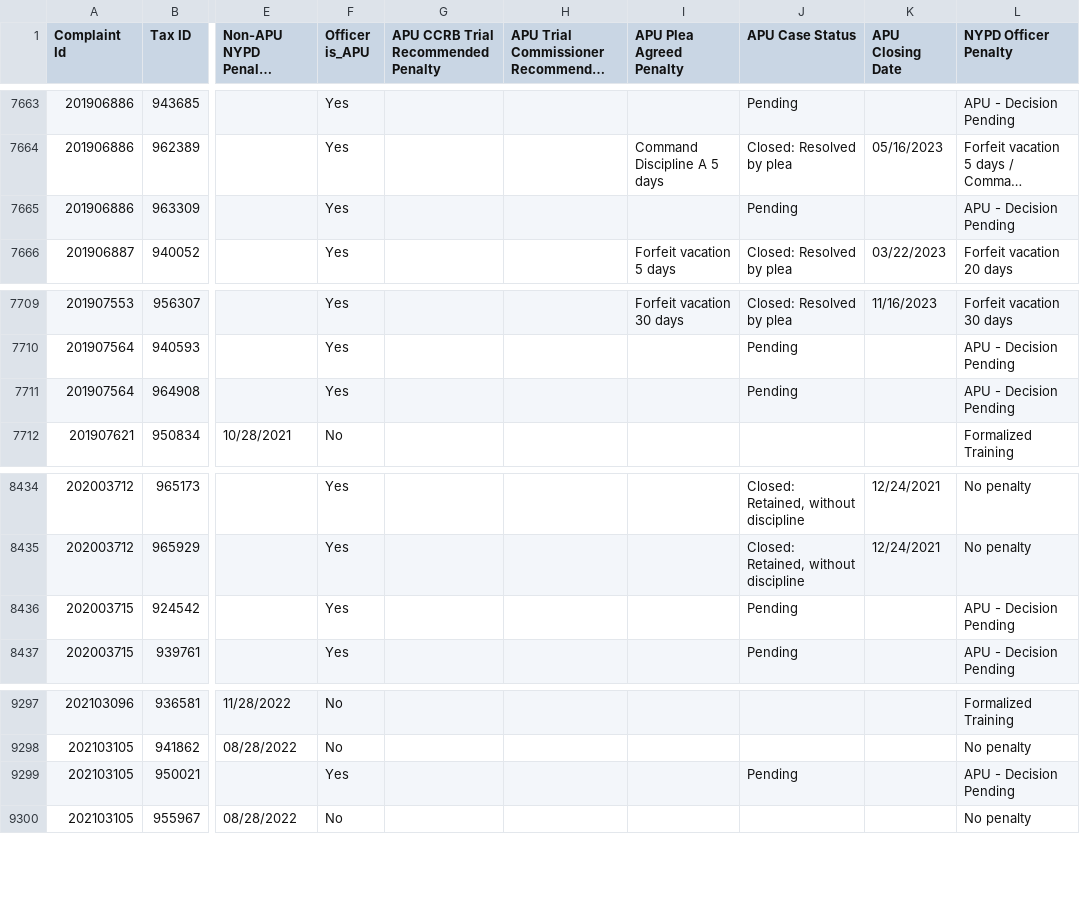
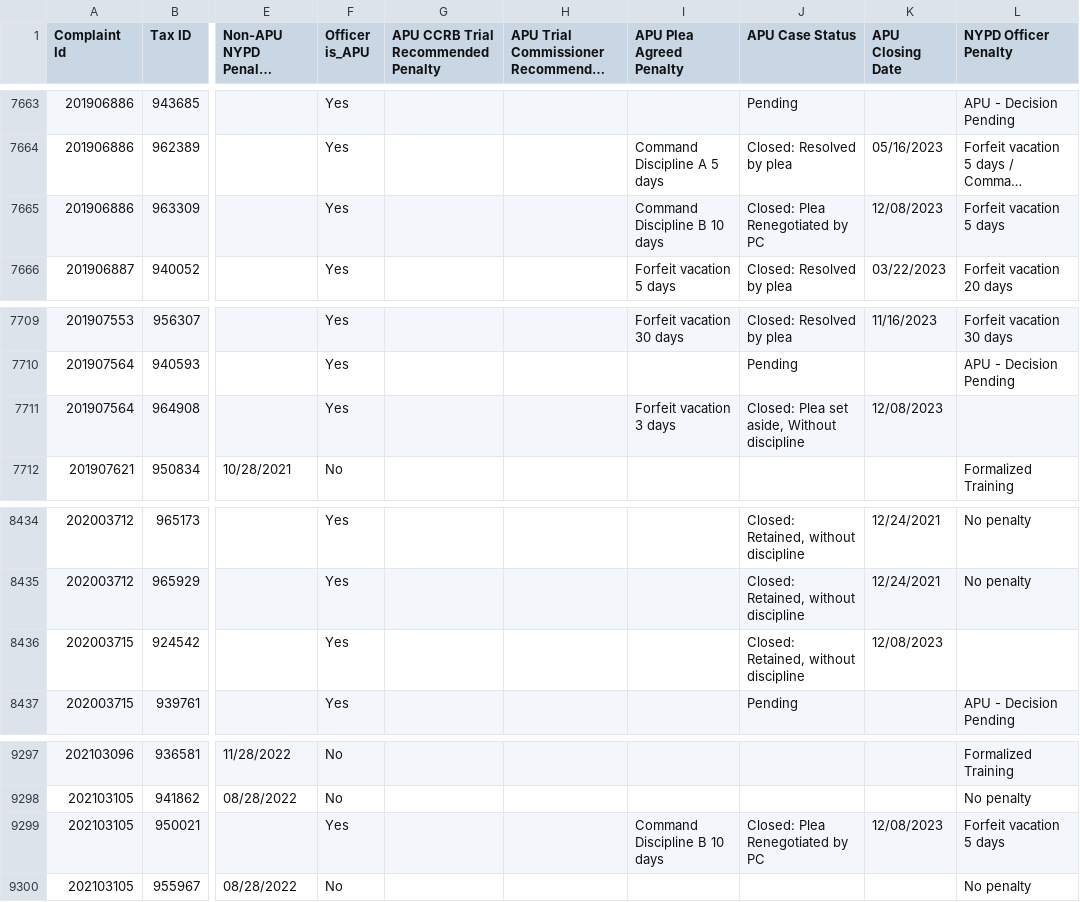
Before and after one commit to ryanwatkins/ccrb-complaint-records, a CSV file: ccrb-complaints-database-penalties.csv, drawn as a sheet; only a part is shown, gaps mark what is left out; long unchanged cells end in …; the diff names each change by its address in the sheet, - before the commit and + after, or states it on an @@ line.

```diff
--- a/ccrb-complaints-database-penalties.csv
+++ b/ccrb-complaints-database-penalties.csv
-I7665 (APU Plea Agreed Penalty): (empty)
+I7665 (APU Plea Agreed Penalty): Command Discipline B 10 days
-J7665 (APU Case Status): Pending
+J7665 (APU Case Status): Closed: Plea Renegotiated by PC
-K7665 (APU Closing Date): (empty)
+K7665 (APU Closing Date): 12/08/2023
-L7665 (NYPD Officer Penalty): APU - Decision Pending
+L7665 (NYPD Officer Penalty): Forfeit vacation 5 days
-I7711 (APU Plea Agreed Penalty): (empty)
+I7711 (APU Plea Agreed Penalty): Forfeit vacation 3 days
-J7711 (APU Case Status): Pending
+J7711 (APU Case Status): Closed: Plea set aside, Without discipline
-K7711 (APU Closing Date): (empty)
+K7711 (APU Closing Date): 12/08/2023
-L7711 (NYPD Officer Penalty): APU - Decision Pending
+L7711 (NYPD Officer Penalty): (empty)
-J8436 (APU Case Status): Pending
+J8436 (APU Case Status): Closed: Retained, without discipline
-K8436 (APU Closing Date): (empty)
+K8436 (APU Closing Date): 12/08/2023
-L8436 (NYPD Officer Penalty): APU - Decision Pending
+L8436 (NYPD Officer Penalty): (empty)
-I9299 (APU Plea Agreed Penalty): (empty)
+I9299 (APU Plea Agreed Penalty): Command Discipline B 10 days
-J9299 (APU Case Status): Pending
+J9299 (APU Case Status): Closed: Plea Renegotiated by PC
-K9299 (APU Closing Date): (empty)
+K9299 (APU Closing Date): 12/08/2023
-L9299 (NYPD Officer Penalty): APU - Decision Pending
+L9299 (NYPD Officer Penalty): Forfeit vacation 5 days
```
Also changed, not shown: 2 other files.
